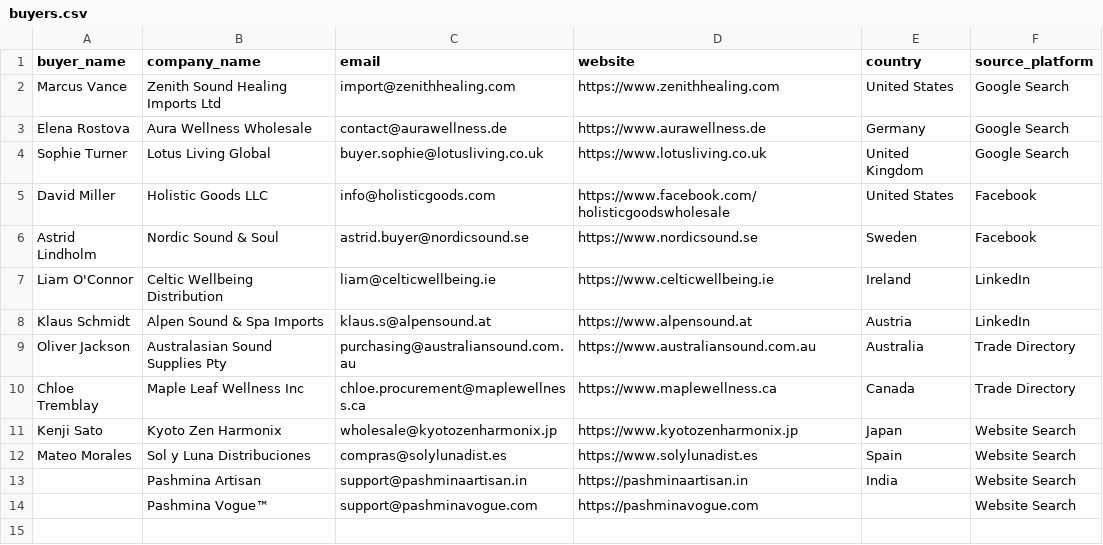
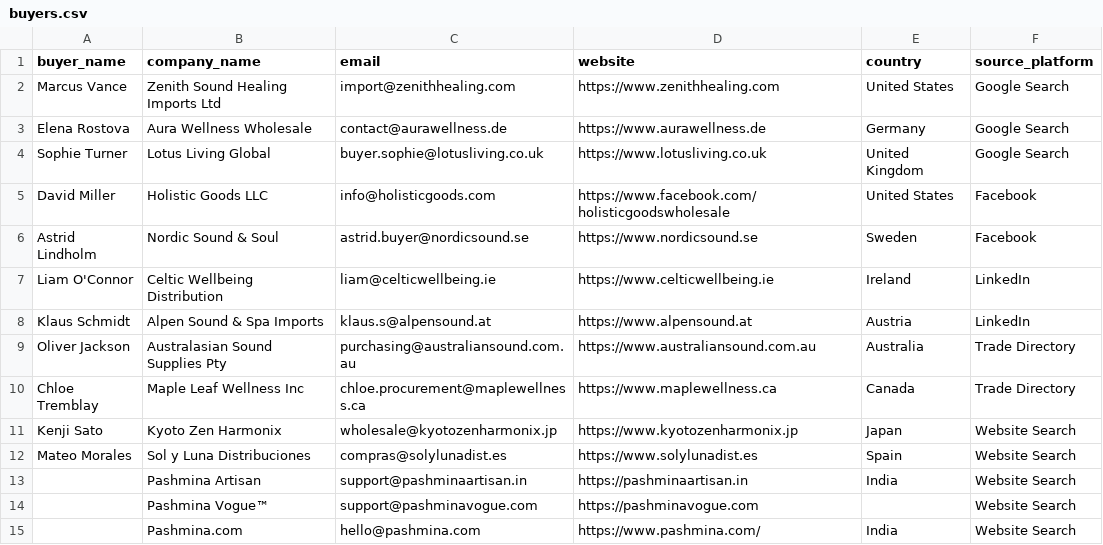
Before and after one commit to suhasnr733-design/export-automation, a CSV file: data/buyers.csv, drawn as a sheet; the diff names each change by its address in the sheet, - before the commit and + after, or states it on an @@ line.

```diff
--- a/data/buyers.csv
+++ b/data/buyers.csv
+row 15:  | Pashmina.com | hello@pashmina.com | https://www.pashmina.com/ | India | Website Search
```
Also changed, not shown: data/classification_log.csv, data/lead_review_log.csv, 7 other files.
